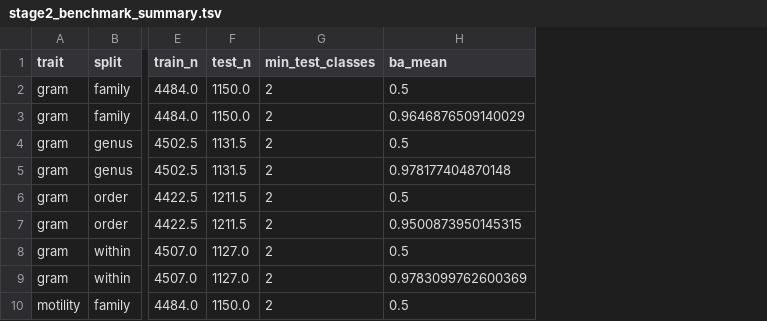
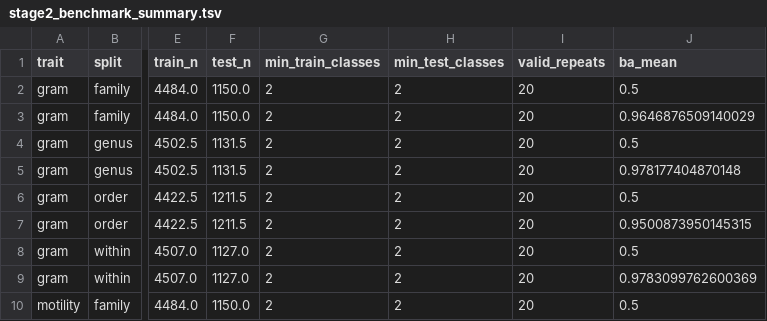
Before and after one commit to avisharm-alt/bacterialmorphospace, a TSV file: reports/tables/stage2_benchmark_summary.tsv, drawn as a sheet; only a part is shown, gaps mark what is left out; the diff names each change by its address in the sheet, - before the commit and + after, or states it on an @@ line.

```diff
--- a/reports/tables/stage2_benchmark_summary.tsv
+++ b/reports/tables/stage2_benchmark_summary.tsv
+column G (min_train_classes), rows 2-10: all 2
+column I (valid_repeats), rows 2-10: all 20
```
Also changed, not shown: 13 other files.
